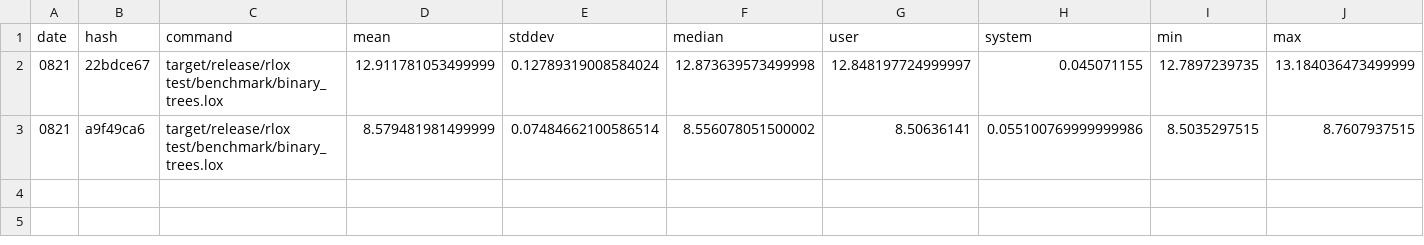
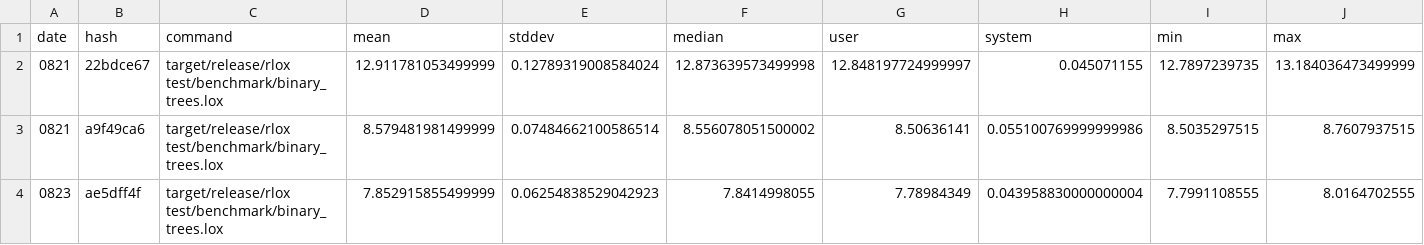
Before and after one commit to rctcwyvrn/rlox, a CSV file: results/hyperfine/binary_trees/res.csv, drawn as a sheet; the diff names each change by its address in the sheet, - before the commit and + after, or states it on an @@ line.

```diff
--- a/results/hyperfine/binary_trees/res.csv
+++ b/results/hyperfine/binary_trees/res.csv
+row 4: 0823 | ae5dff4f | target/release/rlox test/benchmark/binary_trees.lox | 7.852915855499999 | 0.06254838529042923 | 7.8414998055 | 7.78984349 | 0.043958830000000004 | 7.7991108555 | 8.0164702555
```
Also changed, not shown: results/hyperfine/equality/res.csv, results/hyperfine/fib/res.csv, 11 other files.
